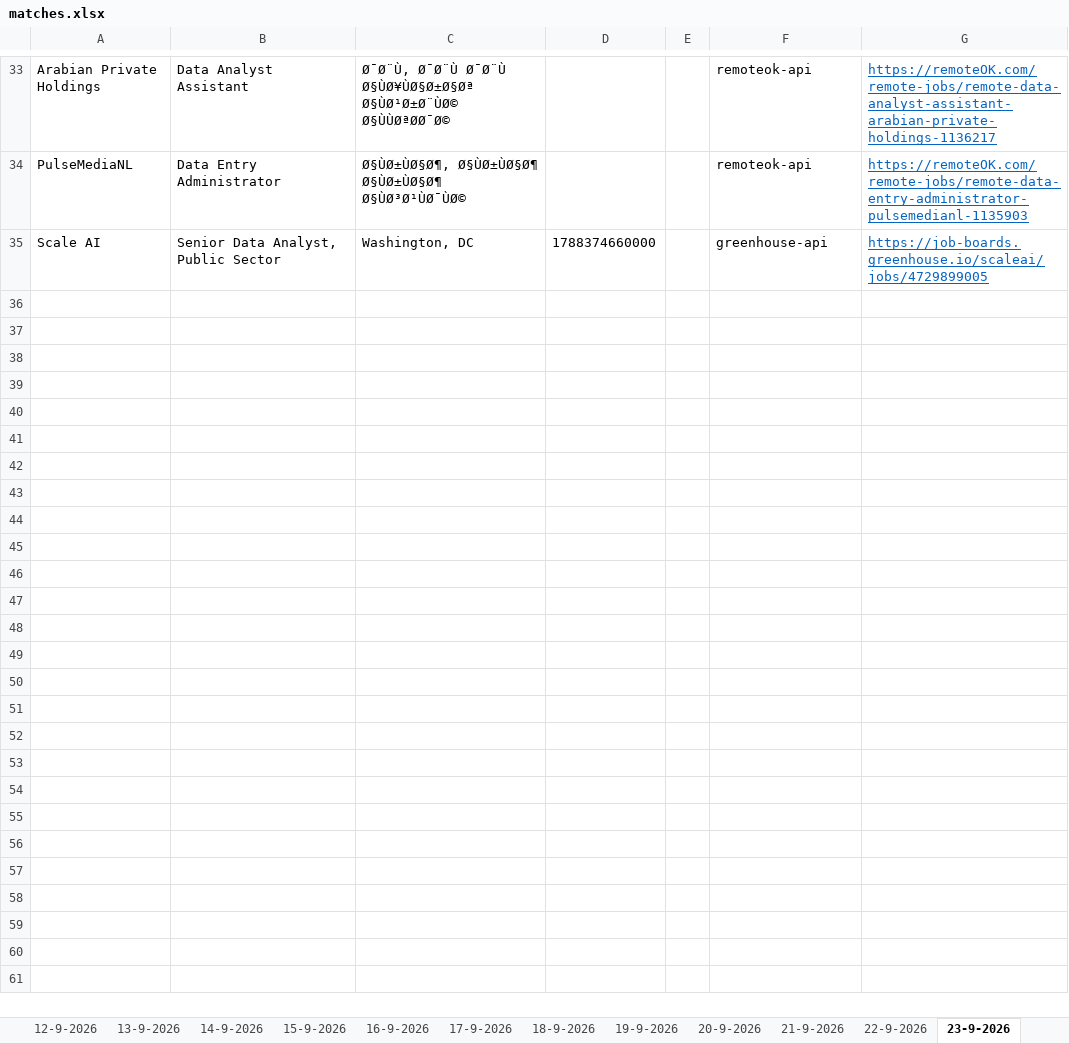
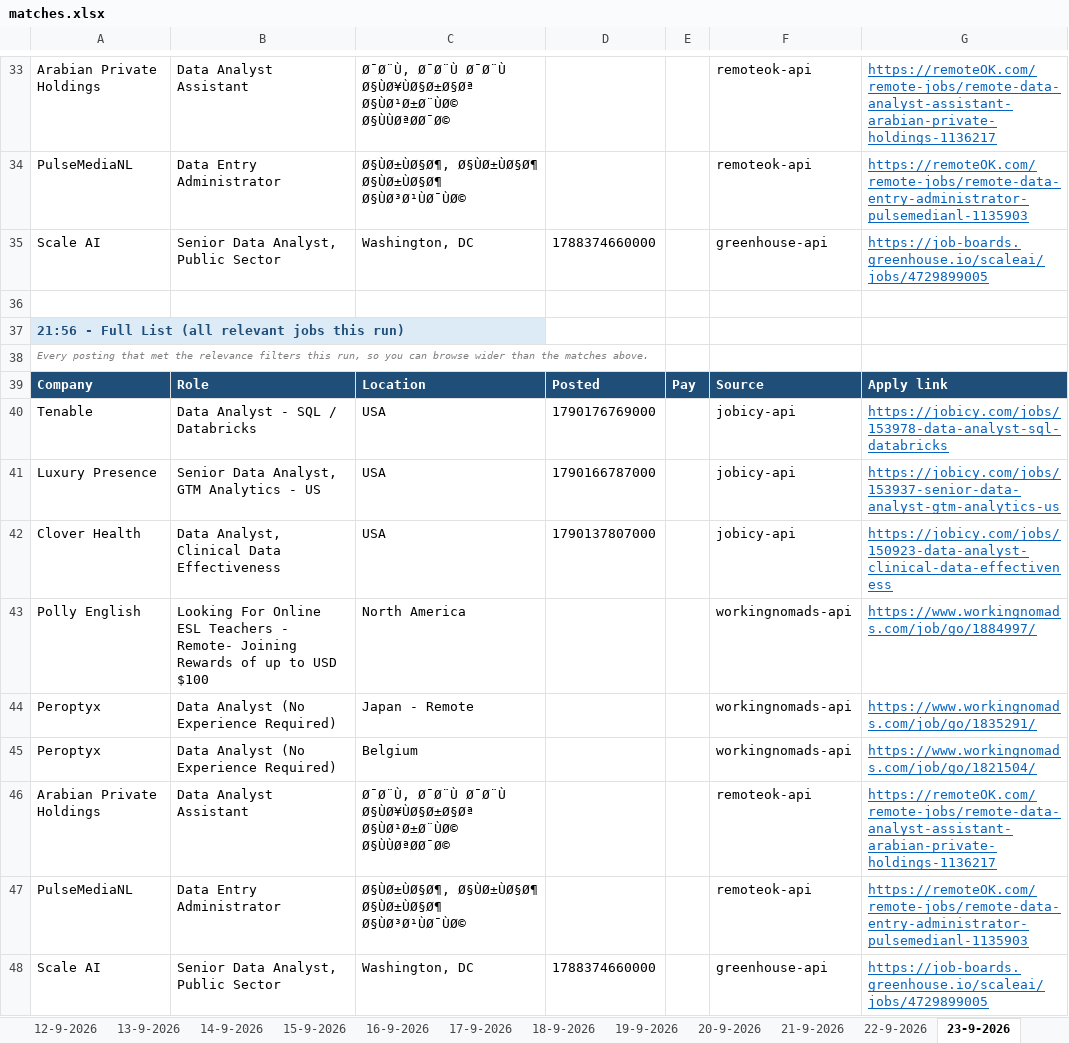
Before and after one commit to waleedba19/career-ops, an Excel workbook: data/matches.xlsx, sheet 23-9-2026, drawn as a sheet; only a part is shown, gaps mark what is left out; values as stored, in another font and other column widths than the file's, no borders; the diff names each change by its address in the sheet, - before the commit and + after, or states it on an @@ line.

```diff
--- a/data/matches.xlsx (sheet 23-9-2026)
+++ b/data/matches.xlsx (sheet 23-9-2026)
+row 36: (empty)
+row 37: 21:56 - Full List (all relevant jobs this run)
+row 38: Every posting that met the relevance filters this run, so you can browse wider than the matches above.
+row 39: Company | Role | Location | Posted | Pay | Source | Apply link
+row 40: Tenable | Data Analyst - SQL / Databricks | USA | 1790176769000 |  | jobicy-api | https://jobicy.com/jobs/153978-data-analyst-sql-databricks
+row 41: Luxury Presence | Senior Data Analyst, GTM Analytics - US | USA | 1790166787000 |  | jobicy-api | https://jobicy.com/jobs/153937-senior-data-analyst-gtm-analytics-us
+row 42: Clover Health | Data Analyst, Clinical Data Effectiveness | USA | 1790137807000 |  | jobicy-api | https://jobicy.com/jobs/150923-data-analyst-clinical-data-effectiveness
+row 43: Polly English | Looking For Online ESL Teachers - Remote- Joining Rewards of up to USD $100 | North America |  |  | workingnomads-api | https://www.workingnomads.com/job/go/1884997/
+row 44: Peroptyx | Data Analyst (No Experience Required) | Japan - Remote |  |  | workingnomads-api | https://www.workingnomads.com/job/go/1835291/
+row 45: Peroptyx | Data Analyst (No Experience Required) | Belgium |  |  | workingnomads-api | https://www.workingnomads.com/job/go/1821504/
+row 46: Arabian Private Holdings | Data Analyst Assistant | Ø¯Ø¨Ù, Ø¯Ø¨Ù Ø¯Ø¨Ù Ø§ÙØ¥ÙØ§Ø±Ø§Øª Ø§ÙØ¹Ø±Ø¨ÙØ© Ø§ÙÙØªØØ¯Ø© |  |  | remoteok-api | https://remoteOK.com/remote-jobs/remote-data-analyst-assistant-arabian-private-holdings-1136217
+row 47: PulseMediaNL | Data Entry Administrator | Ø§ÙØ±ÙØ§Ø¶, Ø§ÙØ±ÙØ§Ø¶ Ø§ÙØ±ÙØ§Ø¶ Ø§ÙØ³Ø¹ÙØ¯ÙØ© |  |  | remoteok-api | https://remoteOK.com/remote-jobs/remote-data-entry-administrator-pulsemedianl-1135903
+row 48: Scale AI | Senior Data Analyst, Public Sector | Washington, DC | 1788374660000 |  | greenhouse-api | https://job-boards.greenhouse.io/scaleai/jobs/4729899005
```
Also changed, not shown: sheet Scan Stats, 7 other files.
